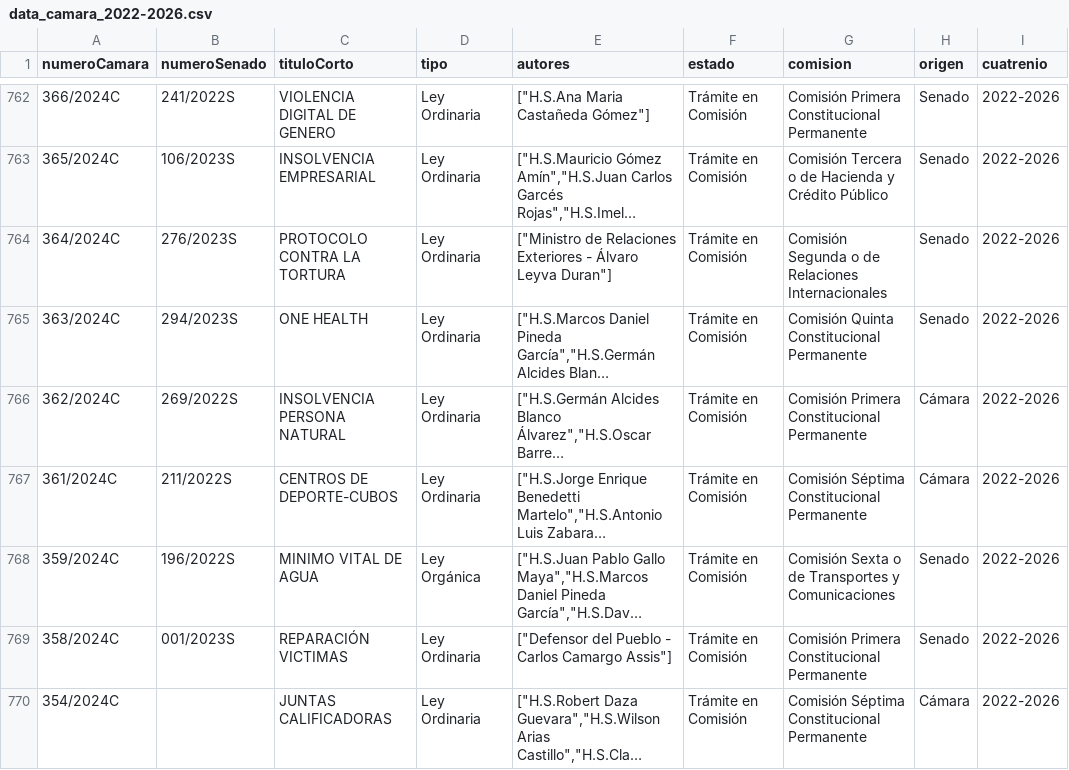
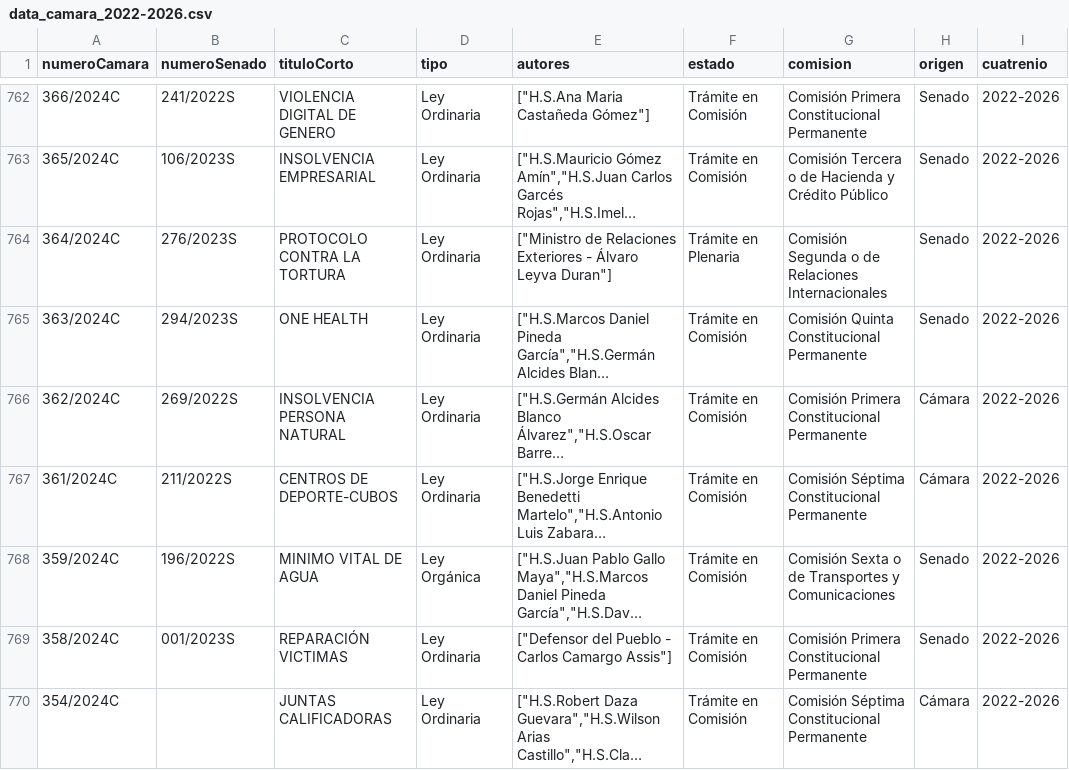
Before and after one commit to muniter/senado_crawler, a CSV file: output/data_camara_2022-2026.csv, drawn as a sheet; only a part is shown, gaps mark what is left out; long unchanged cells end in …; the diff names each change by its address in the sheet, - before the commit and + after, or states it on an @@ line.

```diff
--- a/output/data_camara_2022-2026.csv
+++ b/output/data_camara_2022-2026.csv
-F764 (estado): Trámite en Comisión
+F764 (estado): Trámite en Plenaria
```
Also changed, not shown: 2 other files.
